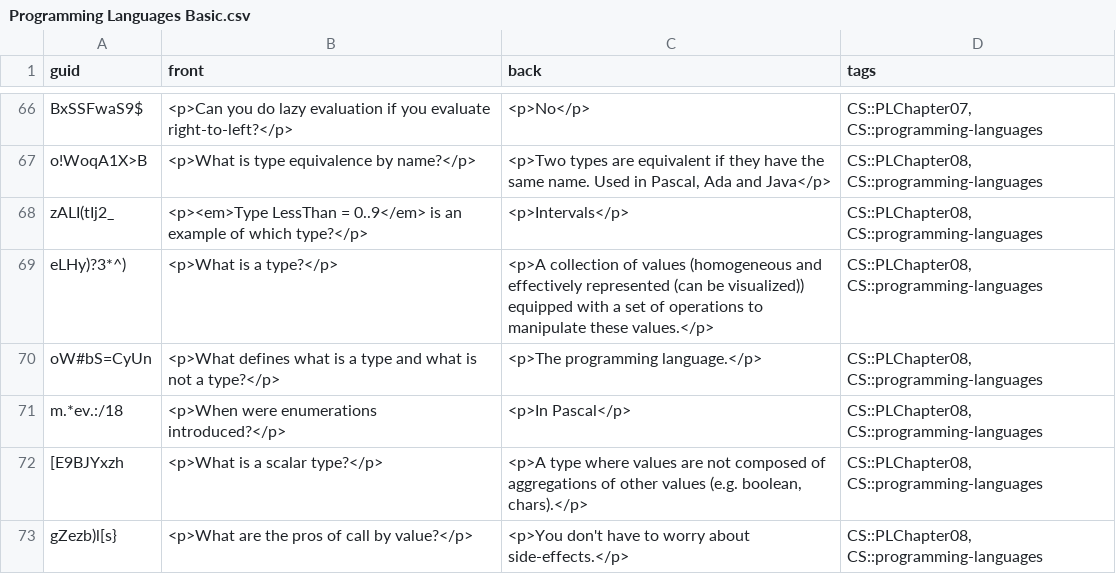
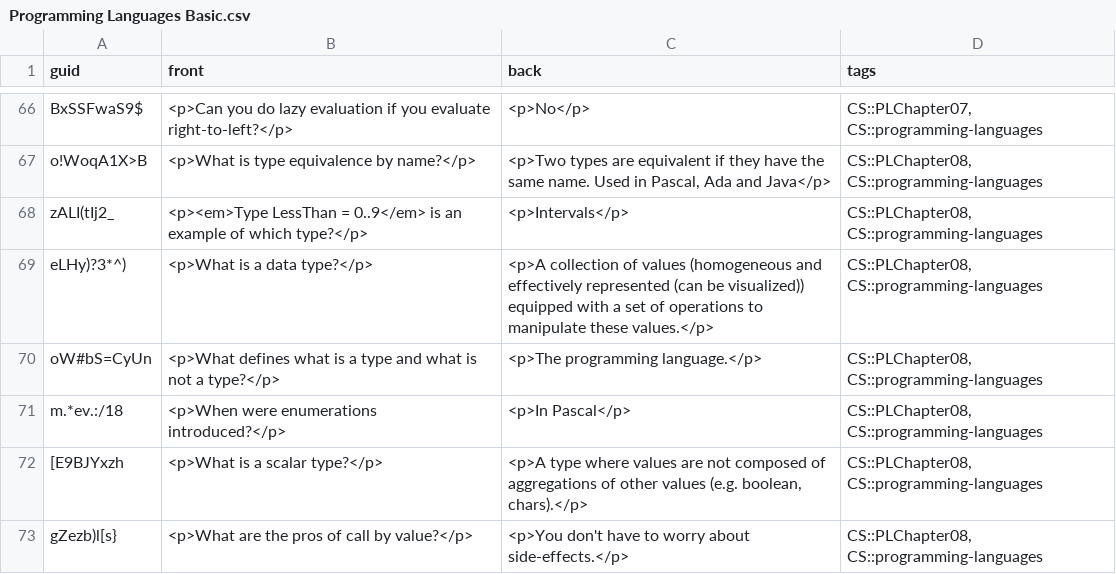
Before and after one commit to kevinvinther/ComputerScienceFlashcards, a CSV file: src/data/Programming Languages Basic.csv, drawn as a sheet; only a part is shown, gaps mark what is left out; the diff covers the shown part only.

```diff
--- a/src/data/Programming Languages Basic.csv
+++ b/src/data/Programming Languages Basic.csv
@@ -68,3 +68,3 @@ o!WoqA1X>B,<p>What is type equivalence by name?</p>,"<p>Two types are equivalent
 zALI(tIj2_,<p><em>Type LessThan = 0..9</em> is an example of which type?</p>,<p>Intervals</p>,"CS::PLChapter08, CS::programming-languages"
-eLHy)?3*^),<p>What is a type?</p>,<p>A collection of values (homogeneous and effectively represented (can be visualized)) equipped with a set of operations to manipulate these values.</p>,"CS::PLChapter08, CS::programming-languages"
+eLHy)?3*^),<p>What is a data type?</p>,<p>A collection of values (homogeneous and effectively represented (can be visualized)) equipped with a set of operations to manipulate these values.</p>,"CS::PLChapter08, CS::programming-languages"
 oW#bS=CyUn,<p>What defines what is a type and what is not a type?</p>,<p>The programming language.</p>,"CS::PLChapter08, CS::programming-languages"
```
Also changed, not shown: 26 added rows elsewhere in this file, src/data/Operating Systems Basic.csv.
